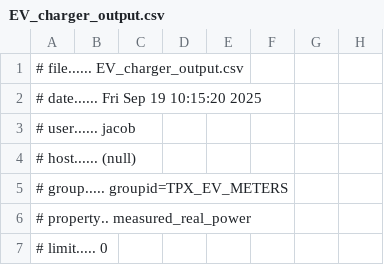
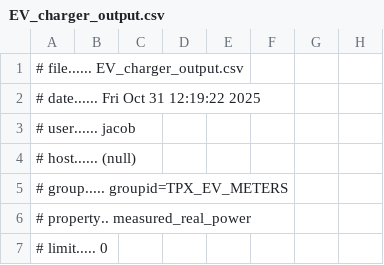
Before and after one commit to JacobHastings/EV_model, a CSV file: EV_charger_output.csv, drawn as a sheet; only a part is shown; the diff names each change by its address in the sheet, - before the commit and + after, or states it on an @@ line.

```diff
--- a/EV_charger_output.csv
+++ b/EV_charger_output.csv
-A2: # date...... Fri Sep 19 10:15:20 2025
+A2: # date...... Fri Oct 31 12:19:22 2025
```
Also changed, not shown: 43 other files.
